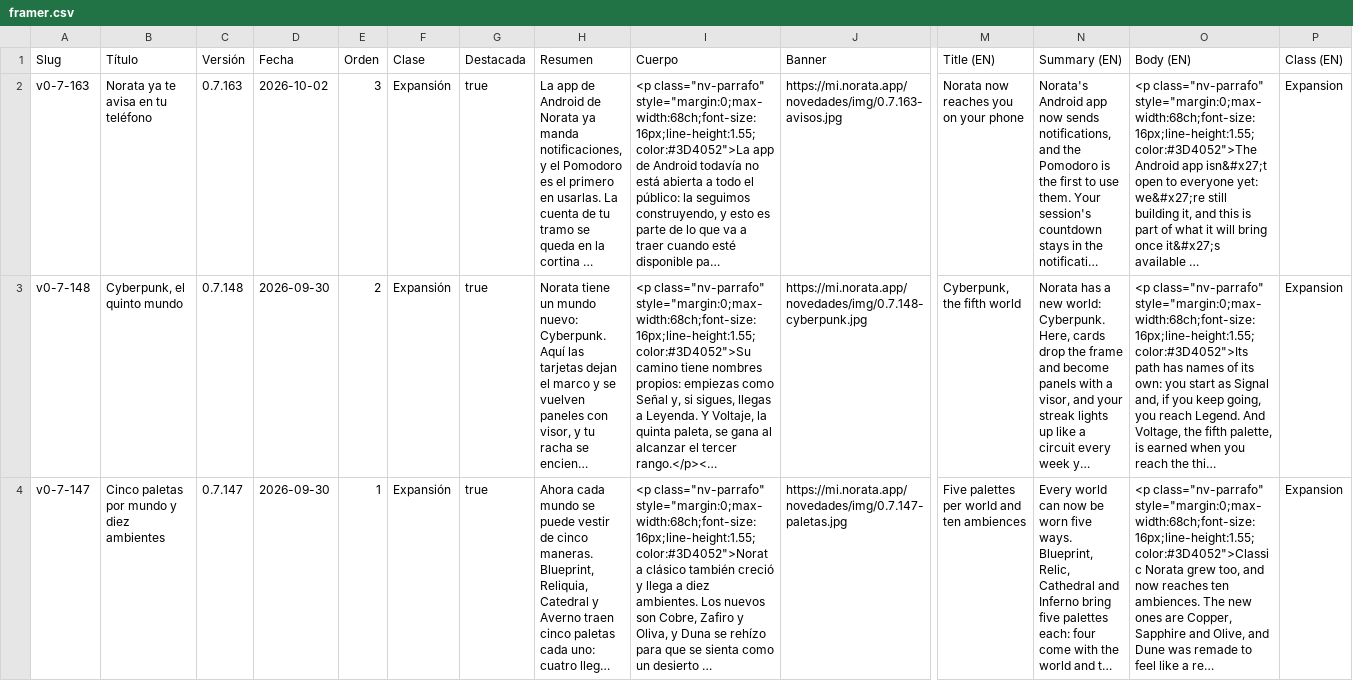
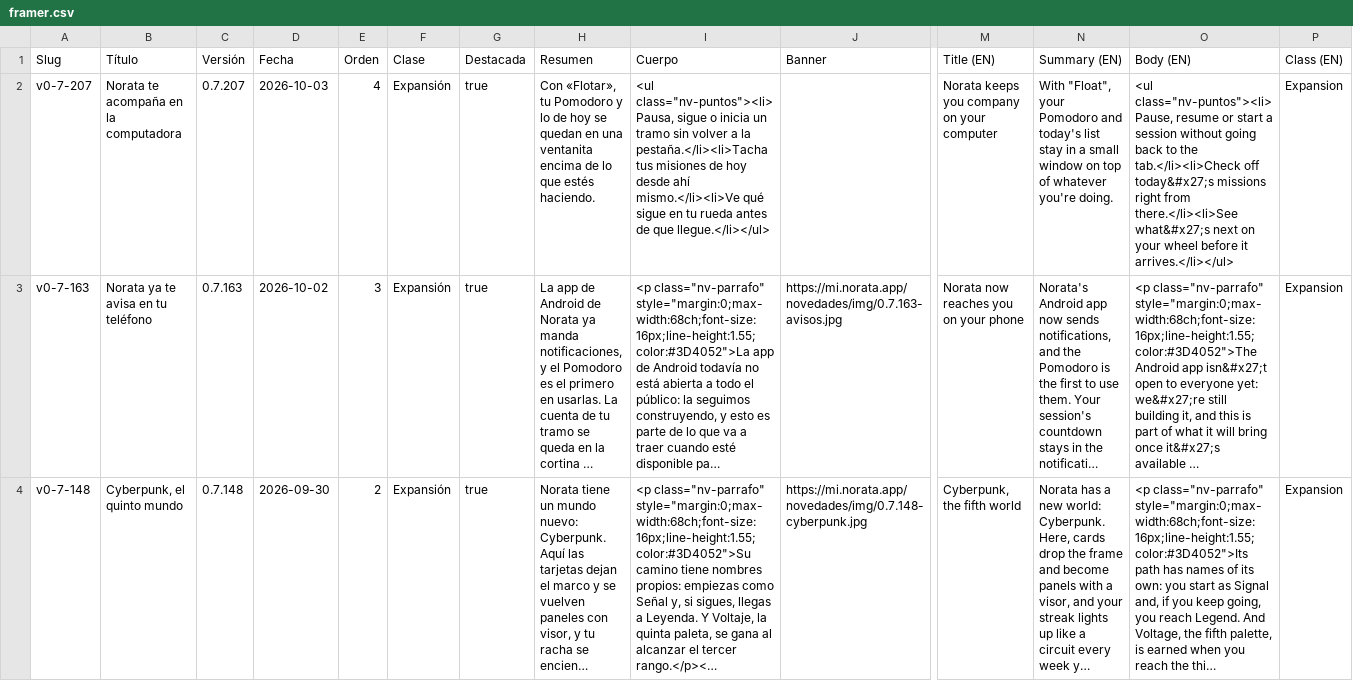
Before and after one commit to Lalo1241/norata, a CSV file: novedades/framer.csv, drawn as a sheet; only a part is shown, gaps mark what is left out; the shorter side is filled out with more unchanged rows; long unchanged cells end in …; rows hold the shown columns only; the diff names each change by its address in the sheet, - before the commit and + after, or states it on an @@ line.

```diff
--- a/novedades/framer.csv
+++ b/novedades/framer.csv
+row 2: v0-7-207 | Norata te acompaña en la computadora | 0.7.207 | 2026-10-03 | 4 | Expansión | true | Con «Flotar», tu Pomodoro y lo de hoy se quedan en una ventanita encima de lo que estés haciendo. | <ul class="nv-puntos"><li>Pausa, sigue o inicia un tramo sin volver a la pestaña.</li><li>Tacha tus misiones de hoy desde ahí mismo.</li><li>Ve qué sigue en tu rueda antes de que llegue.</li></ul> |  | Norata keeps you company on your computer | With "Float", your Pomodoro and today's list stay in a small window on top of whatever you're doing. | <ul class="nv-puntos"><li>Pause, resume or start a session without going back to the tab.</li><li>Check off today&#x27;s missions right from there.</li><li>See what&#x27;s next on your wheel before it arrives.</li></ul> | Expansion
```
Also changed, not shown: 1 other file.
